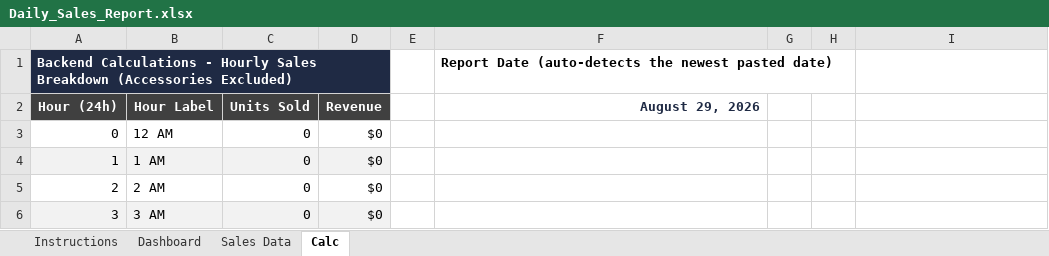
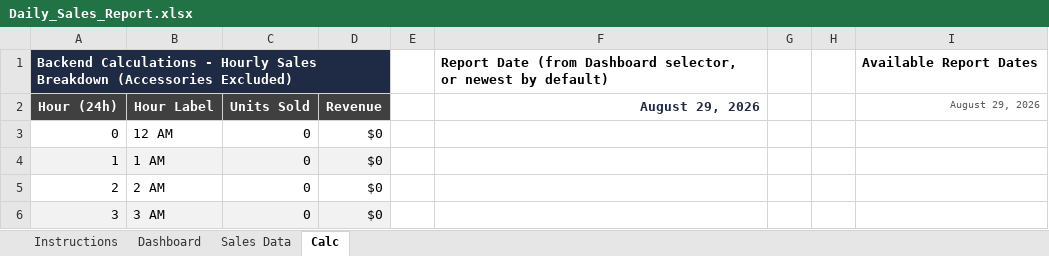
Before and after one commit to LeeGordonSnyder/Audit-project, an Excel workbook: Daily_Sales_Report.xlsx, sheet Calc, drawn as a sheet; only a part is shown; values as stored, in another font and other column widths than the file's, no borders; the diff names each change by its address in the sheet, - before the commit and + after, or states it on an @@ line.

```diff
--- a/Daily_Sales_Report.xlsx (sheet Calc)
+++ b/Daily_Sales_Report.xlsx (sheet Calc)
-F1: Report Date (auto-detects the newest pasted date)
+F1: Report Date (from Dashboard selector, or newest by default)
-I1: (empty)
+I1: Available Report Dates
-I2: (empty)
+I2: August 29, 2026
```
Also changed, not shown: sheet Dashboard, sheet Instructions, sheet Sales Data, formulas that keep their value, charts or pictures.
